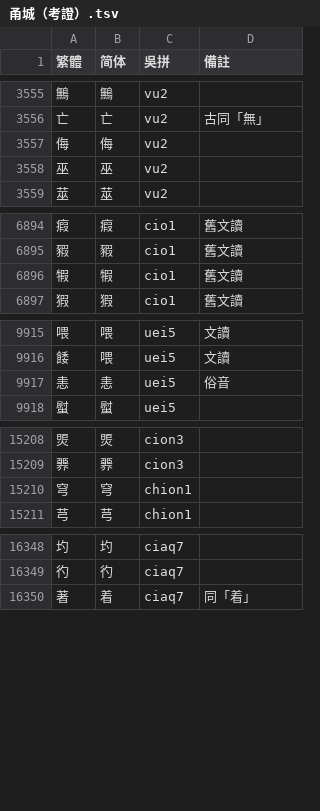
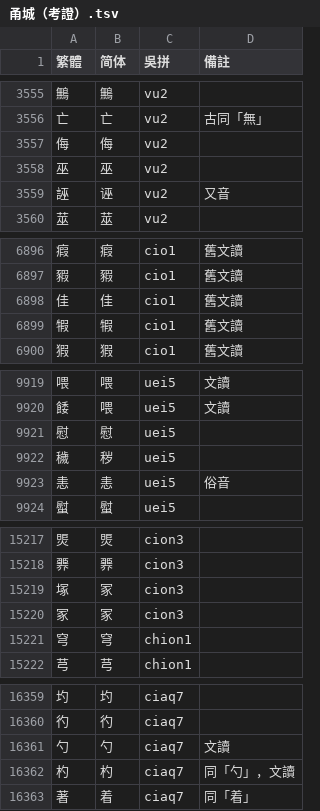
Before and after one commit to ionkaon/dictionary, a TSV file: 各地字表/甬城（考證）.tsv, drawn as a sheet; only a part is shown, gaps mark what is left out; the diff covers the shown part only; the diff names each change by its address in the sheet, - before the commit and + after, or states it on an @@ line.

```diff
--- a/各地字表/甬城（考證）.tsv
+++ b/各地字表/甬城（考證）.tsv
+row 3559: 誣 | 诬 | vu2 | 又音
+row 6898: 佳 | 佳 | cio1 | 舊文讀
+row 9921: 慰 | 慰 | uei5
+row 9922: 穢 | 秽 | uei5
+row 15219: 塚 | 冢 | cion3
+row 15220: 冢 | 冢 | cion3
+row 16361: 勺 | 勺 | ciaq7 | 文讀
+row 16362: 杓 | 杓 | ciaq7 | 同「勺」，文讀
```
Also changed, not shown: 10 added rows, 1 removed row, 3 moved rows and 6 edited cells elsewhere in this file, 各地字表/甬城.tsv.
